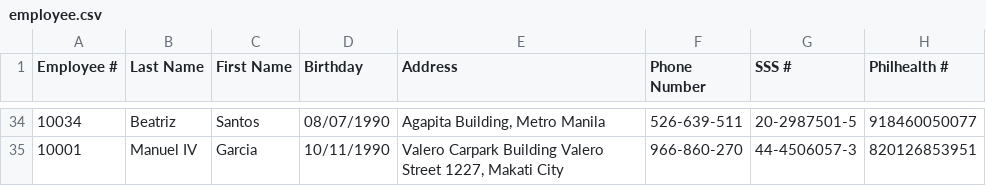
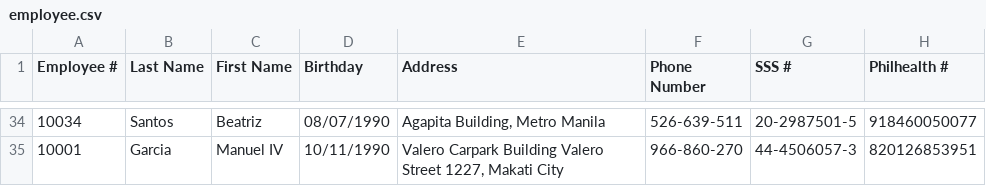
Before and after one commit to OOP-Group20-A2101-T2-25-26/MotorPH-OOP, a CSV file: src/resources/employee.csv, drawn as a sheet; only a part is shown, gaps mark what is left out; the diff covers the shown part only; the diff names each change by its address in the sheet, - before the commit and + after, or states it on an @@ line.

```diff
--- a/src/resources/employee.csv
+++ b/src/resources/employee.csv
-B34 (Last Name): Beatriz
+B34 (Last Name): Santos
-C34 (First Name): Santos
+C34 (First Name): Beatriz
-B35 (Last Name): Manuel IV
+B35 (Last Name): Garcia
-C35 (First Name): Garcia
+C35 (First Name): Manuel IV
```
Also changed, not shown: 64 edited cells elsewhere in this file, 3 other files.
